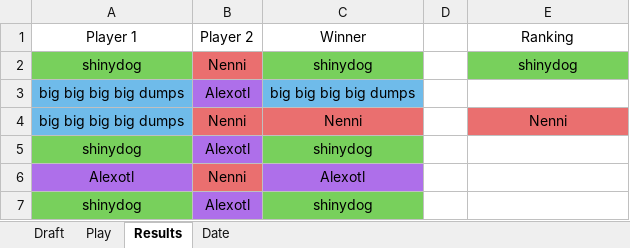
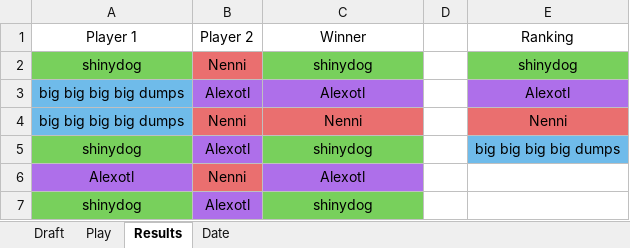
Before and after one commit to evhwu/cube-website, an Excel workbook: archive/53.xlsx, sheet Results, drawn as a sheet; values as stored, in another font and other column widths than the file's, no borders; the diff names each change by its address in the sheet, - before the commit and + after, or states it on an @@ line.

Commit message:
completed decklist & pick order & ranking of players, TODO packs

```diff
--- a/archive/53.xlsx (sheet Results)
+++ b/archive/53.xlsx (sheet Results)
-C3 (Winner): big big big big dumps
+C3 (Winner): Alexotl
-C3 fill: #6FBBEA
+C3 fill: #AE6FEA
-E3 (Ranking): (empty)
+E3 (Ranking): Alexotl
-E3 fill: none
+E3 fill: #AE6FEA
-E5 (Ranking): (empty)
+E5 (Ranking): big big big big dumps
-E5 fill: none
+E5 fill: #6FBBEA
```
Also changed, not shown: 2 other files.
